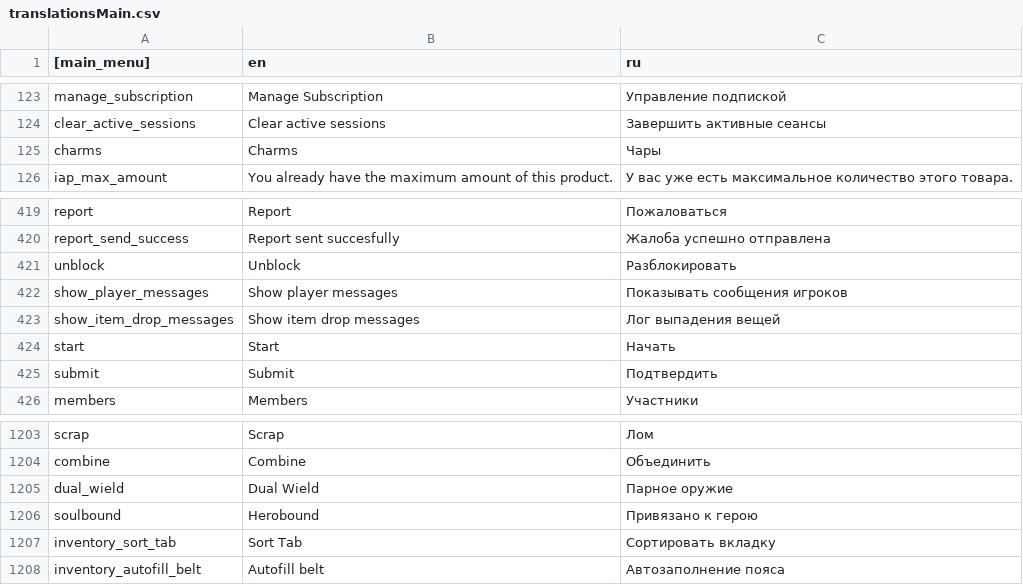
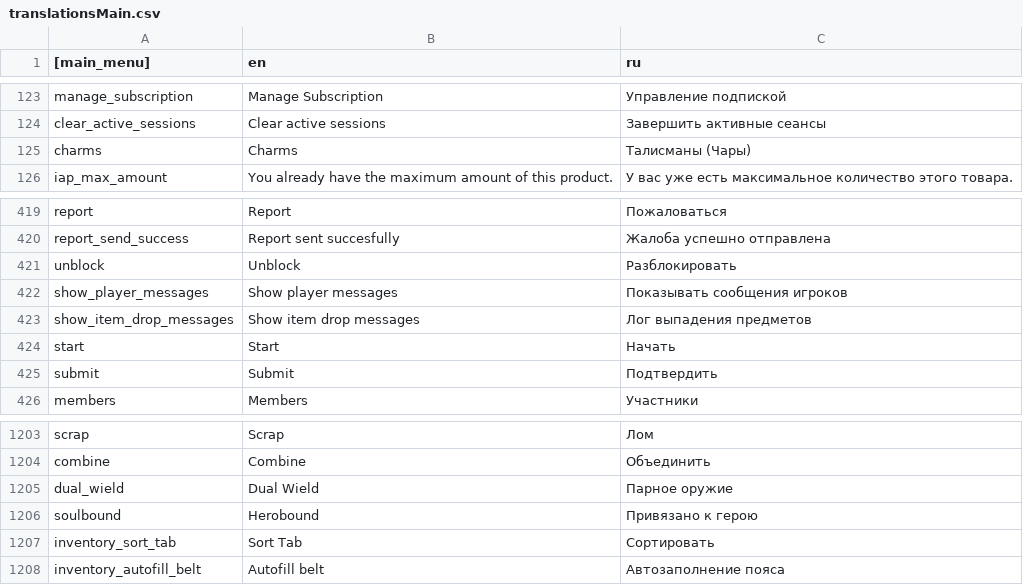
Before and after one commit to catgirl3d/hero_siege_ru_translations, a CSV file: translate/translationsMain.csv, drawn as a sheet; only a part is shown, gaps mark what is left out.

Commit message:
feat(i18n): update translationsRelic.csv / translationsMain.csv

```diff
--- a/translate/translationsMain.csv
+++ b/translate/translationsMain.csv
@@ -124,3 +124,3 @@ manage_subscription|Manage Subscription|Управление подпиской
 clear_active_sessions|Clear active sessions|Завершить активные сеансы
-charms|Charms|Чары
+charms|Charms|Талисманы (Чары)
 iap_max_amount|You already have the maximum amount of this product.|У вас уже есть максимальное количество этого товара.
@@ -422,3 +422,3 @@ unblock|Unblock|Разблокировать
 show_player_messages|Show player messages|Показывать сообщения игроков
-show_item_drop_messages|Show item drop messages|Лог выпадения вещей
+show_item_drop_messages|Show item drop messages|Лог выпадения предметов
 start|Start|Начать
@@ -1206,3 +1206,3 @@ dual_wield|Dual Wield|Парное оружие
 soulbound|Herobound|Привязано к герою
-inventory_sort_tab|Sort Tab|Сортировать вкладку
+inventory_sort_tab|Sort Tab|Сортировать
 inventory_autofill_belt|Autofill belt|Автозаполнение пояса
```
Also changed, not shown: translate/translationsRelic.csv.
